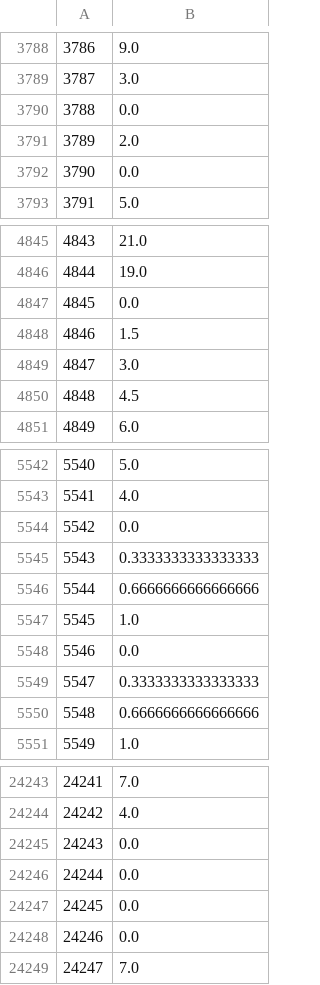
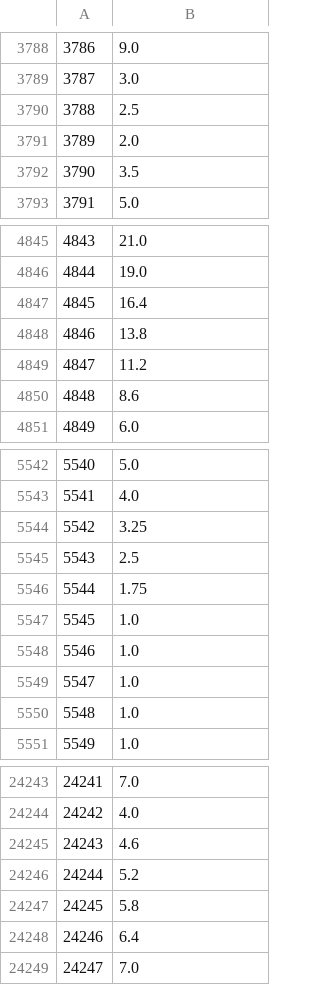
Before and after one commit to weixiabing/Innovative-practice, a CSV file: library/csv/pm/shanghai_final.csv, drawn as a sheet; only a part is shown, gaps mark what is left out; the diff covers the shown part only.

```diff
--- a/library/csv/pm/shanghai_final.csv
+++ b/library/csv/pm/shanghai_final.csv
@@ -3789,5 +3789,5 @@
 3787,3.0
-3788,0.0
+3788,2.5
 3789,2.0
-3790,0.0
+3790,3.5
 3791,5.0
@@ -4846,6 +4846,6 @@
 4844,19.0
-4845,0.0
-4846,1.5
-4847,3.0
-4848,4.5
+4845,16.4
+4846,13.8
+4847,11.2
+4848,8.6
 4849,6.0
@@ -5543,9 +5543,9 @@
 5541,4.0
-5542,0.0
-5543,0.3333333333333333
-5544,0.6666666666666666
+5542,3.25
+5543,2.5
+5544,1.75
 5545,1.0
-5546,0.0
-5547,0.3333333333333333
-5548,0.6666666666666666
+5546,1.0
+5547,1.0
+5548,1.0
 5549,1.0
@@ -24244,6 +24244,6 @@
 24242,4.0
-24243,0.0
-24244,0.0
-24245,0.0
-24246,0.0
+24243,4.6
+24244,5.2
+24245,5.8
+24246,6.4
 24247,7.0
```
Also changed, not shown: 77 edited cells elsewhere in this file, library/csv/pm/beijing_final.csv, 3 other files.
